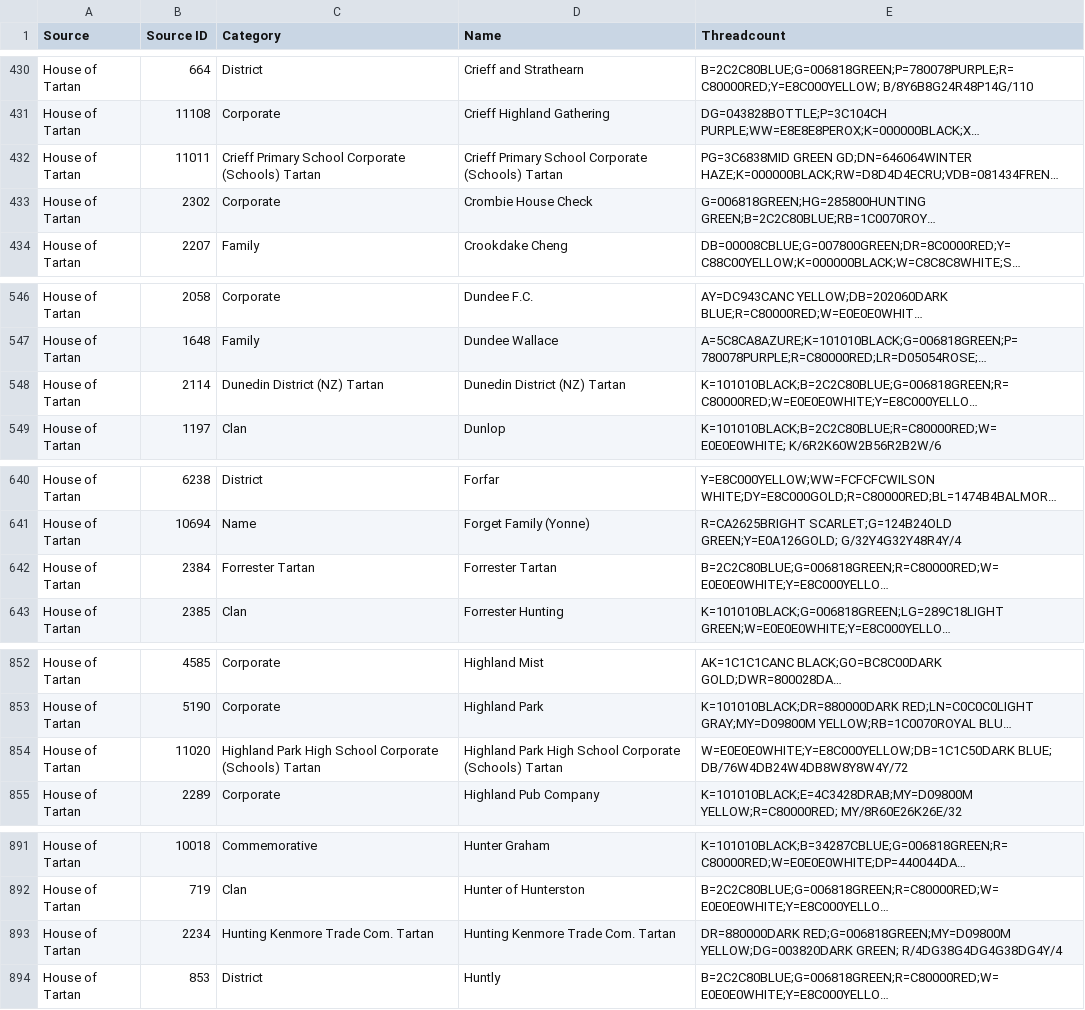
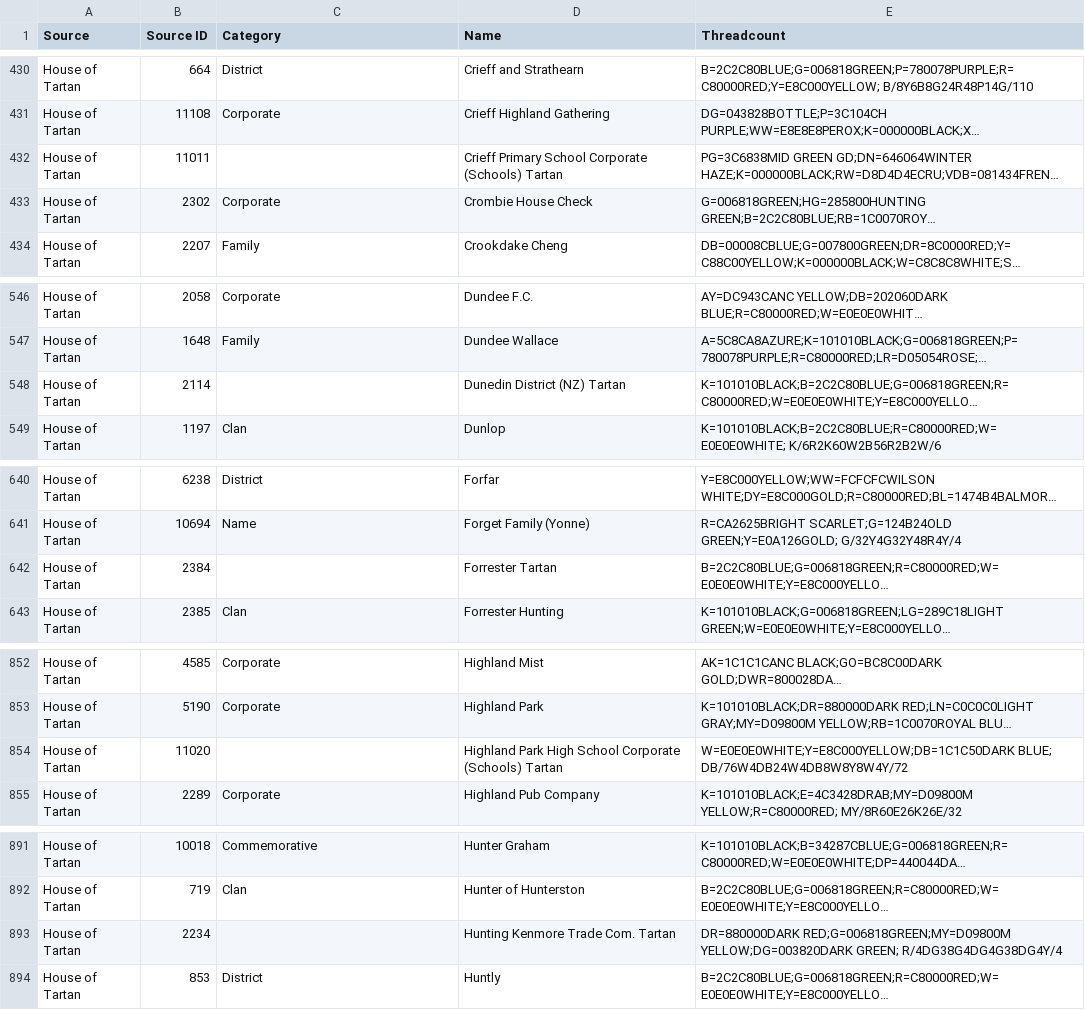
Before and after one commit to thetartan/tartan-database, a CSV file: house-of-tartan/mapped.csv, drawn as a sheet; only a part is shown, gaps mark what is left out; long unchanged cells end in …; the diff covers the shown part only; the diff names each change by its address in the sheet, - before the commit and + after, or states it on an @@ line.

Commit message:
More careful parsing of Category

```diff
--- a/house-of-tartan/mapped.csv
+++ b/house-of-tartan/mapped.csv
-C432 (Category): Crieff Primary School Corporate (Schools) Tartan
+C432 (Category): (empty)
-C548 (Category): Dunedin District (NZ) Tartan
+C548 (Category): (empty)
-C642 (Category): Forrester Tartan
+C642 (Category): (empty)
-C854 (Category): Highland Park High School Corporate (Schools) Tartan
+C854 (Category): (empty)
-C893 (Category): Hunting Kenmore Trade Com. Tartan
+C893 (Category): (empty)
```
Also changed, not shown: 31 edited cells elsewhere in this file, 1 other file.
